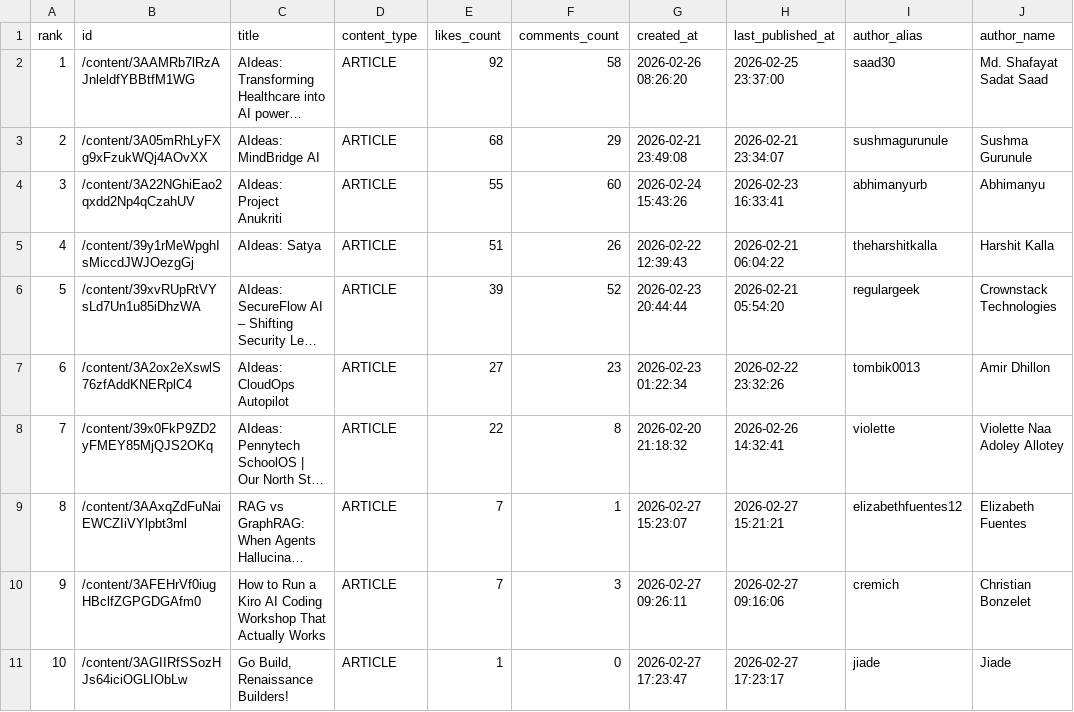
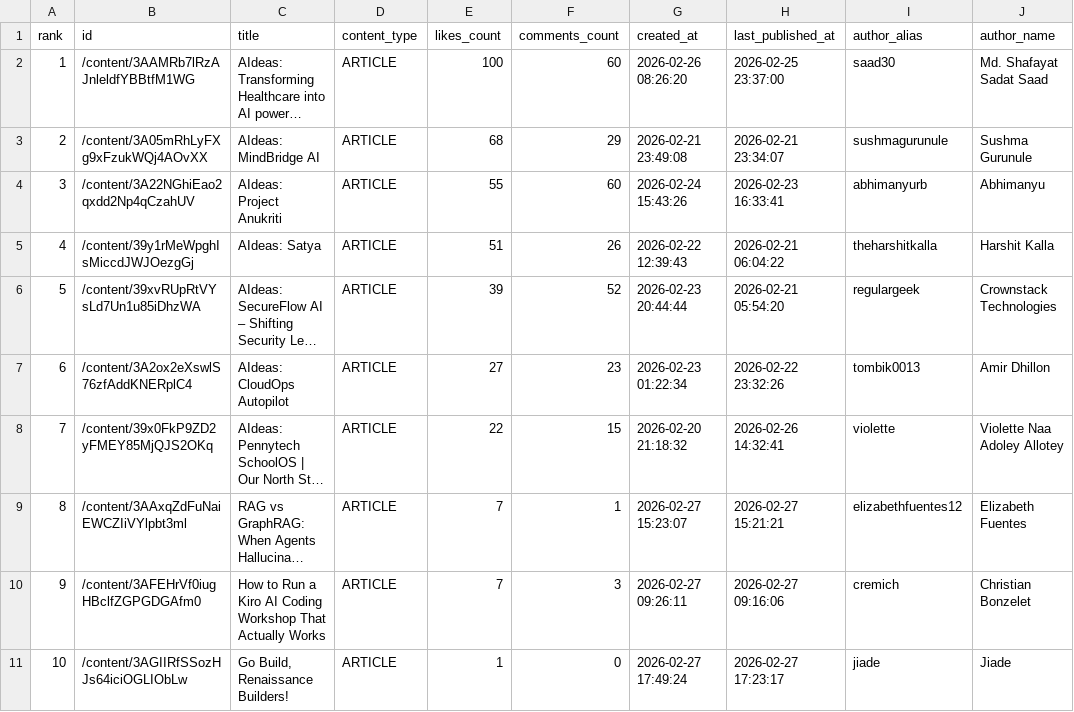
Before and after one commit to shafayatsaad/webscrap, a CSV file: aws_builder_likes.csv, drawn as a sheet; only a part is shown; long unchanged cells end in …; the diff names each change by its address in the sheet, - before the commit and + after, or states it on an @@ line.

```diff
--- a/aws_builder_likes.csv
+++ b/aws_builder_likes.csv
-E2 (likes_count): 92
+E2 (likes_count): 100
-F2 (comments_count): 58
+F2 (comments_count): 60
-F8 (comments_count): 8
+F8 (comments_count): 15
-G11 (created_at): 2026-02-27 17:23:47
+G11 (created_at): 2026-02-27 17:49:24
```
Also changed, not shown: 2 other files.
